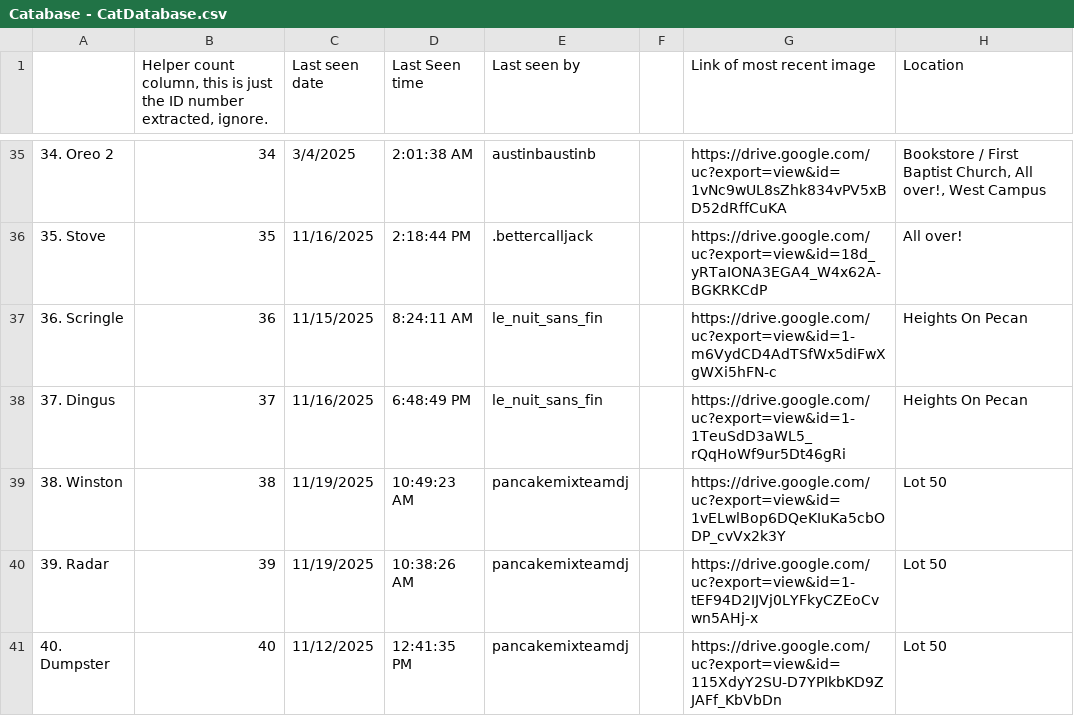
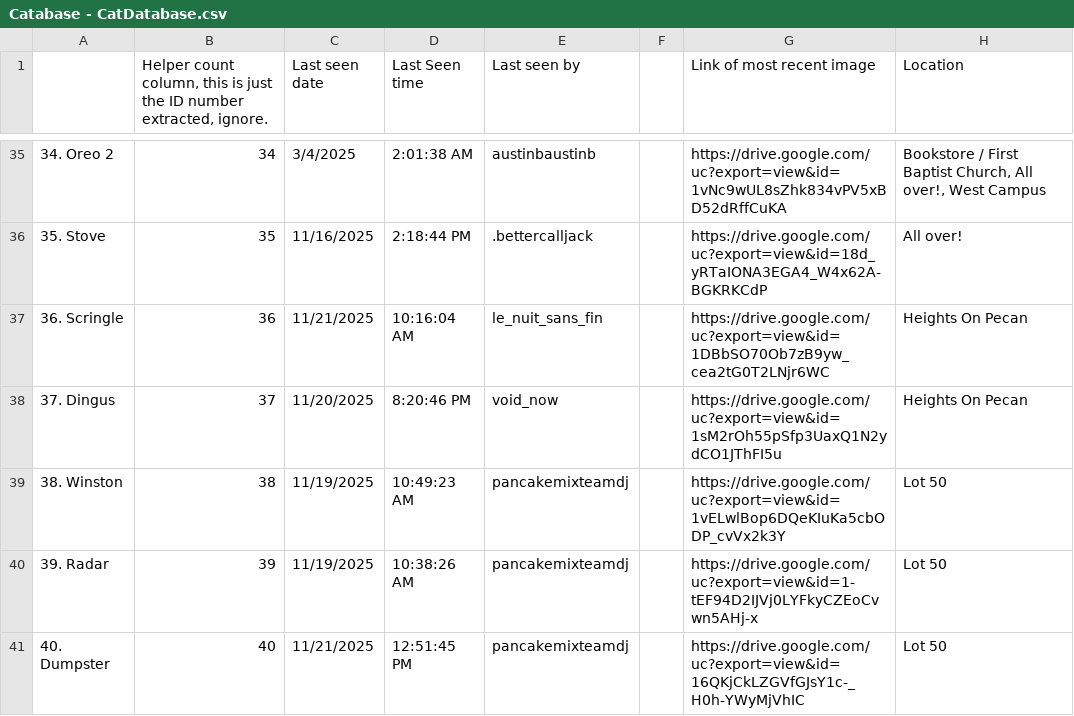
Before and after one commit to Austin-J-B/PyTomCat, a CSV file: Catabase - CatDatabase.csv, drawn as a sheet; only a part is shown, gaps mark what is left out; the diff covers the shown part only; the diff names each change by its address in the sheet, - before the commit and + after, or states it on an @@ line.

Commit message:
sync

```diff
--- a/Catabase - CatDatabase.csv
+++ b/Catabase - CatDatabase.csv
-C37 (Last seen date): 11/15/2025
+C37 (Last seen date): 11/21/2025
-D37 (Last Seen time): 8:24:11 AM
+D37 (Last Seen time): 10:16:04 AM
-G37 (Link of most recent image): https://drive.google.com/uc?export=view&id=1-m6VydCD4AdTSfWx5diFwXgWXi5hFN-c
+G37 (Link of most recent image): https://drive.google.com/uc?export=view&id=1DBbSO70Ob7zB9yw_cea2tG0T2LNjr6WC
-C38 (Last seen date): 11/16/2025
+C38 (Last seen date): 11/20/2025
-D38 (Last Seen time): 6:48:49 PM
+D38 (Last Seen time): 8:20:46 PM
-E38 (Last seen by): le_nuit_sans_fin
+E38 (Last seen by): void_now
-G38 (Link of most recent image): https://drive.google.com/uc?export=view&id=1-1TeuSdD3aWL5_rQqHoWf9ur5Dt46gRi
+G38 (Link of most recent image): https://drive.google.com/uc?export=view&id=1sM2rOh55pSfp3UaxQ1N2ydCO1JThFI5u
-C41 (Last seen date): 11/12/2025
+C41 (Last seen date): 11/21/2025
-D41 (Last Seen time): 12:41:35 PM
+D41 (Last Seen time): 12:51:45 PM
-G41 (Link of most recent image): https://drive.google.com/uc?export=view&id=115XdyY2SU-D7YPIkbKD9ZJAFf_KbVbDn
+G41 (Link of most recent image): https://drive.google.com/uc?export=view&id=16QKjCkLZGVfGJsY1c-_H0h-YWyMjVhIC
```
Also changed, not shown: 1 added row and 62 edited cells elsewhere in this file.
